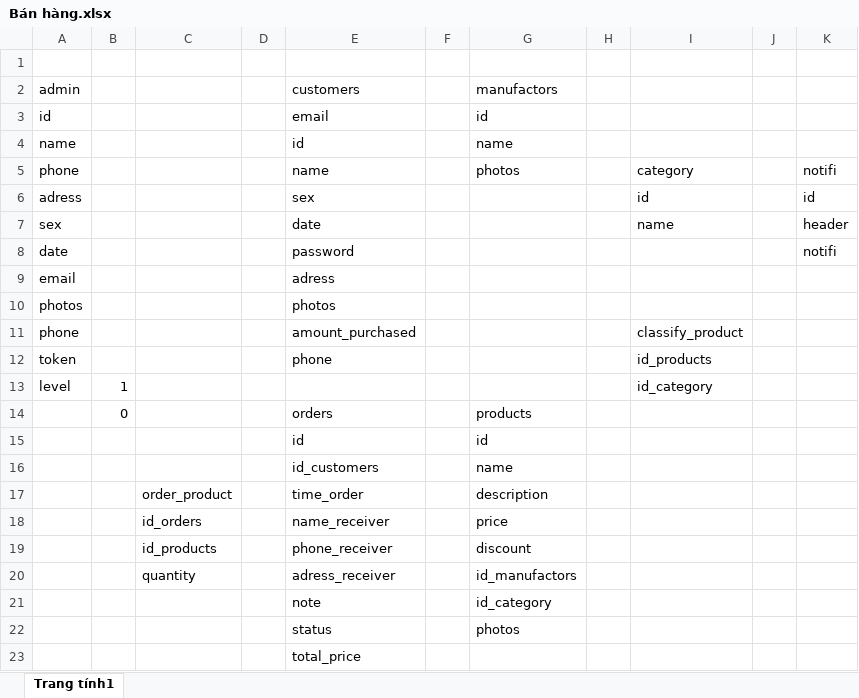
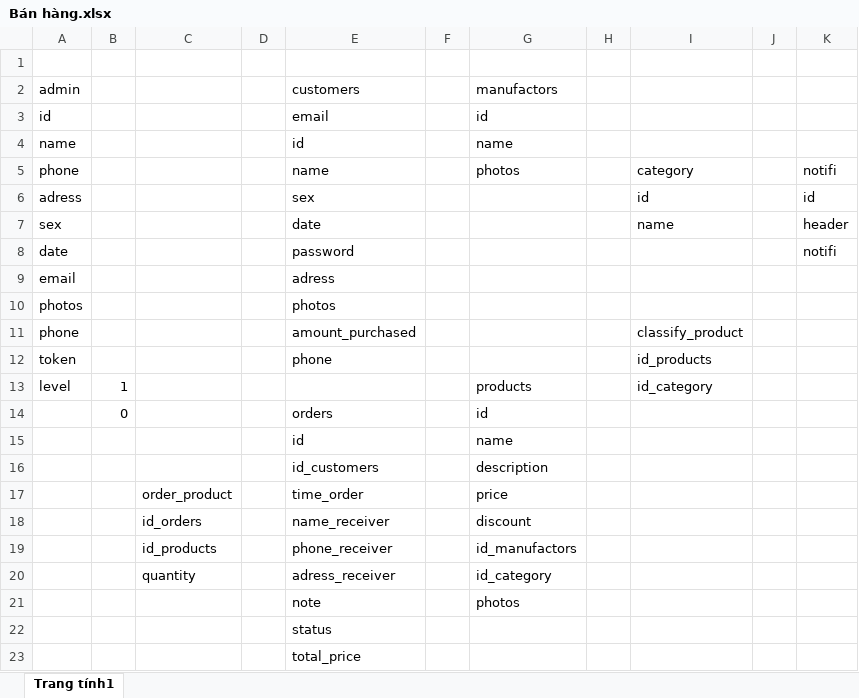
Before and after one commit to ntd1683/project, an Excel workbook: document/Bán hàng.xlsx, sheet Trang tính1, drawn as a sheet; values as stored, in another font and other column widths than the file's, no borders; removed rows and columns are numbered as before the commit, all else as after; the diff names each change by its address in the sheet, - before the commit and + after, or states it on an @@ line.

Commit message:
Update document

```diff
--- a/document/Bán hàng.xlsx (sheet Trang tính1)
+++ b/document/Bán hàng.xlsx (sheet Trang tính1)
-G13: (empty)
+G13: products
-G14: products
+G14: id
-row 15:  |  |  |  | id |  | id
-E15: id_customers
+E15: id
+row 16:  |  |  |  | id_customers |  | description
-G17: description
+G17: price
-G18: price
+G18: discount
-G19: discount
+G19: id_manufactors
-G20: id_manufactors
+G20: id_category
-G21: id_category
+G21: photos
-G22: photos
+G22: (empty)
```
